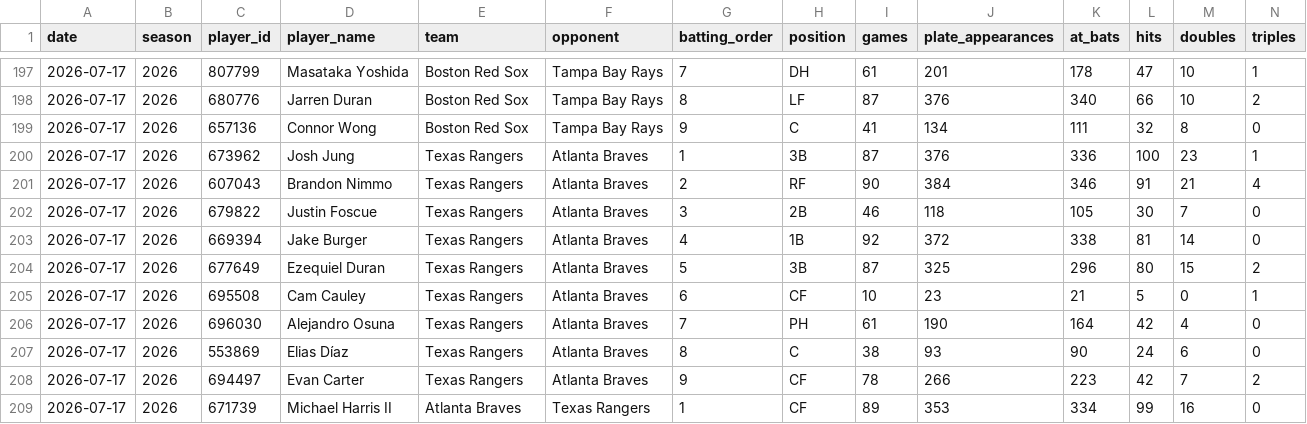
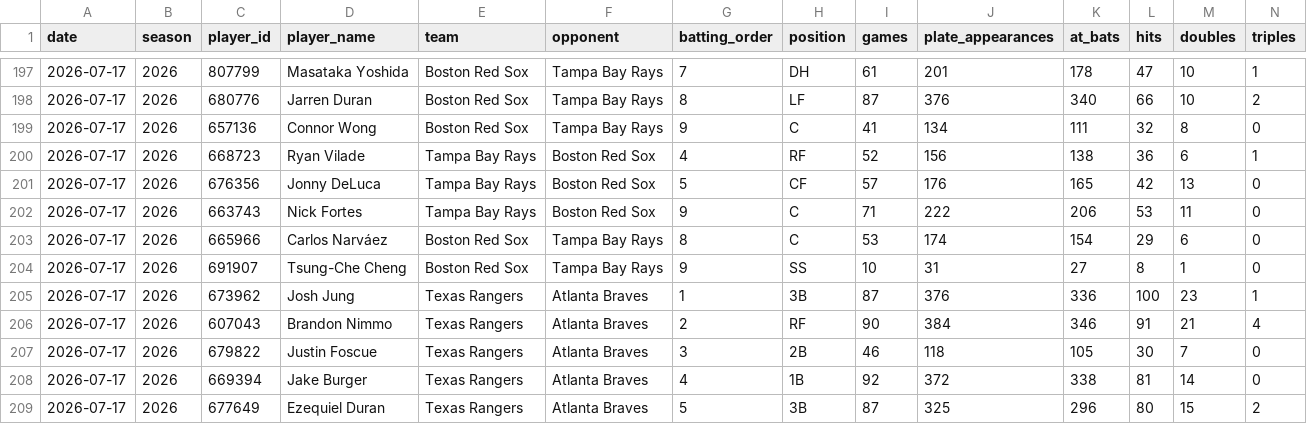
Before and after one commit to judebollera75-ops/mlb-ai-model, a CSV file: data/hitter_stats/2026-07-17.csv, drawn as a sheet; only a part is shown, gaps mark what is left out; the shorter side is filled out with more unchanged rows; rows hold the shown columns only; the diff names each change by its address in the sheet, - before the commit and + after, or states it on an @@ line.

```diff
--- a/data/hitter_stats/2026-07-17.csv
+++ b/data/hitter_stats/2026-07-17.csv
+row 200: 2026-07-17 | 2026 | 668723 | Ryan Vilade | Tampa Bay Rays | Boston Red Sox | 4 | RF | 52 | 156 | 138 | 36 | 6 | 1
+row 201: 2026-07-17 | 2026 | 676356 | Jonny DeLuca | Tampa Bay Rays | Boston Red Sox | 5 | CF | 57 | 176 | 165 | 42 | 13 | 0
+row 202: 2026-07-17 | 2026 | 663743 | Nick Fortes | Tampa Bay Rays | Boston Red Sox | 9 | C | 71 | 222 | 206 | 53 | 11 | 0
+row 203: 2026-07-17 | 2026 | 665966 | Carlos Narváez | Boston Red Sox | Tampa Bay Rays | 8 | C | 53 | 174 | 154 | 29 | 6 | 0
+row 204: 2026-07-17 | 2026 | 691907 | Tsung-Che Cheng | Boston Red Sox | Tampa Bay Rays | 9 | SS | 10 | 31 | 27 | 8 | 1 | 0
```
Also changed, not shown: data/final/master_dataset.csv, data/game_logs/2026-07-17.csv, 18 other files.
